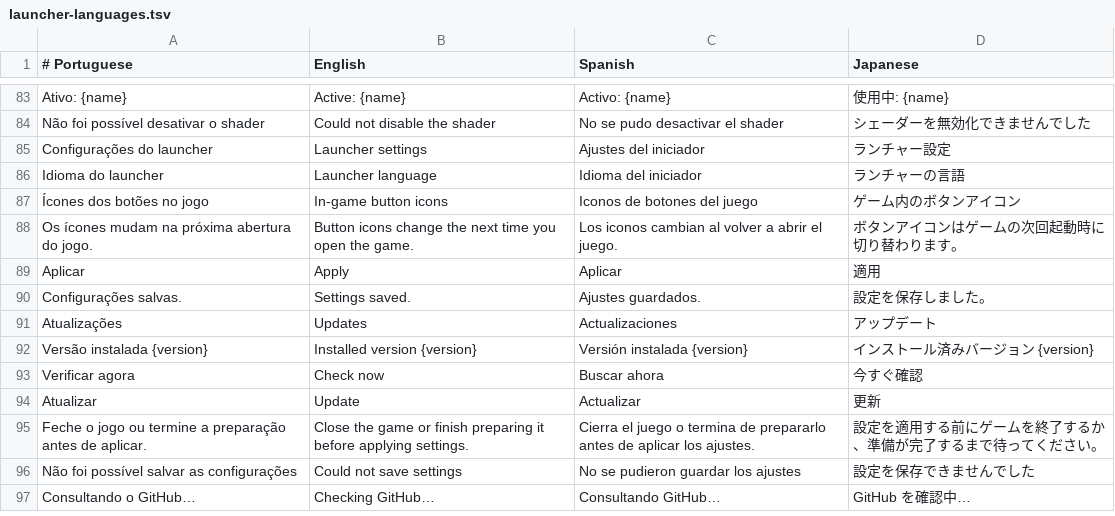
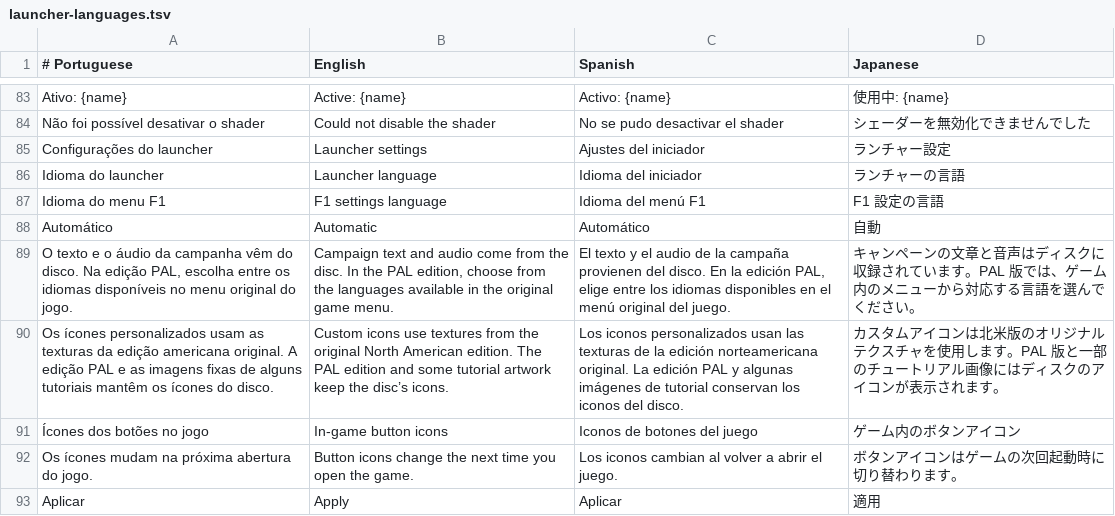
Before and after one commit to GenissonEmilio/ShadowOfTheColossusPC, a TSV file: tools/desktop/assets/launcher-languages.tsv, drawn as a sheet; only a part is shown, gaps mark what is left out; the shorter side is filled out with more unchanged rows; the diff names each change by its address in the sheet, - before the commit and + after, or states it on an @@ line.

```diff
--- a/tools/desktop/assets/launcher-languages.tsv
+++ b/tools/desktop/assets/launcher-languages.tsv
+row 87: Idioma do menu F1 | F1 settings language | Idioma del menú F1 | F1 設定の言語
+row 88: Automático | Automatic | Automático | 自動
+row 89: O texto e o áudio da campanha vêm do disco. Na edição PAL, escolha entre os idiomas disponíveis no menu original do jogo. | Campaign text and audio come from the disc. In the PAL edition, choose from the languages available in the original game menu. | El texto y el audio de la campaña provienen del disco. En la edición PAL, elige entre los idiomas disponibles en el menú original del juego. | キャンペーンの文章と音声はディスクに収録されています。PAL 版では、ゲーム内のメニューから対応する言語を選んでください。
+row 90: Os ícones personalizados usam as texturas da edição americana original. A edição PAL e as imagens fixas de alguns tutoriais mantêm os ícones do disco. | Custom icons use textures from the original North American edition. The PAL edition and some tutorial artwork keep the disc’s icons. | Los iconos personalizados usan las texturas de la edición norteamericana original. La edición PAL y algunas imágenes de tutorial conservan los iconos del disco. | カスタムアイコンは北米版のオリジナルテクスチャを使用します。PAL 版と一部のチュートリアル画像にはディスクのアイコンが表示されます。
```
Also changed, not shown: 17 other files.
